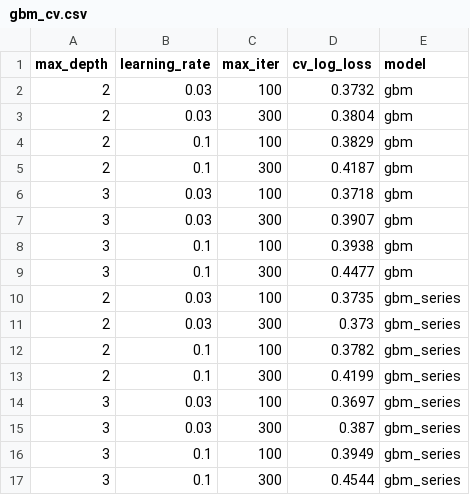
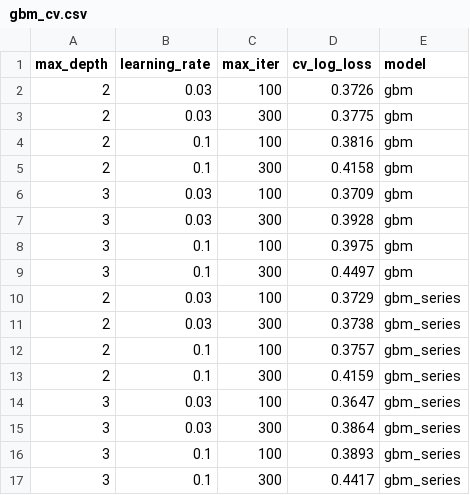
Before and after one commit to anisrikanth/calibrated-forecasting-rl, a CSV file: eval/analysis/gbm_cv.csv, drawn as a sheet.

```diff
--- a/eval/analysis/gbm_cv.csv
+++ b/eval/analysis/gbm_cv.csv
@@ -1,17 +1,17 @@
 max_depth,learning_rate,max_iter,cv_log_loss,model
-2,0.03,100,0.3732,gbm
-2,0.03,300,0.3804,gbm
-2,0.1,100,0.3829,gbm
-2,0.1,300,0.4187,gbm
-3,0.03,100,0.3718,gbm
-3,0.03,300,0.3907,gbm
-3,0.1,100,0.3938,gbm
-3,0.1,300,0.4477,gbm
-2,0.03,100,0.3735,gbm_series
-2,0.03,300,0.373,gbm_series
-2,0.1,100,0.3782,gbm_series
-2,0.1,300,0.4199,gbm_series
-3,0.03,100,0.3697,gbm_series
-3,0.03,300,0.387,gbm_series
-3,0.1,100,0.3949,gbm_series
-3,0.1,300,0.4544,gbm_series
+2,0.03,100,0.3726,gbm
+2,0.03,300,0.3775,gbm
+2,0.1,100,0.3816,gbm
+2,0.1,300,0.4158,gbm
+3,0.03,100,0.3709,gbm
+3,0.03,300,0.3928,gbm
+3,0.1,100,0.3975,gbm
+3,0.1,300,0.4497,gbm
+2,0.03,100,0.3729,gbm_series
+2,0.03,300,0.3738,gbm_series
+2,0.1,100,0.3757,gbm_series
+2,0.1,300,0.4159,gbm_series
+3,0.03,100,0.3647,gbm_series
+3,0.03,300,0.3864,gbm_series
+3,0.1,100,0.3893,gbm_series
+3,0.1,300,0.4417,gbm_series
```
Also changed, not shown: eval/analysis/gbm_val_paired_bootstrap.csv, 23 other files.
